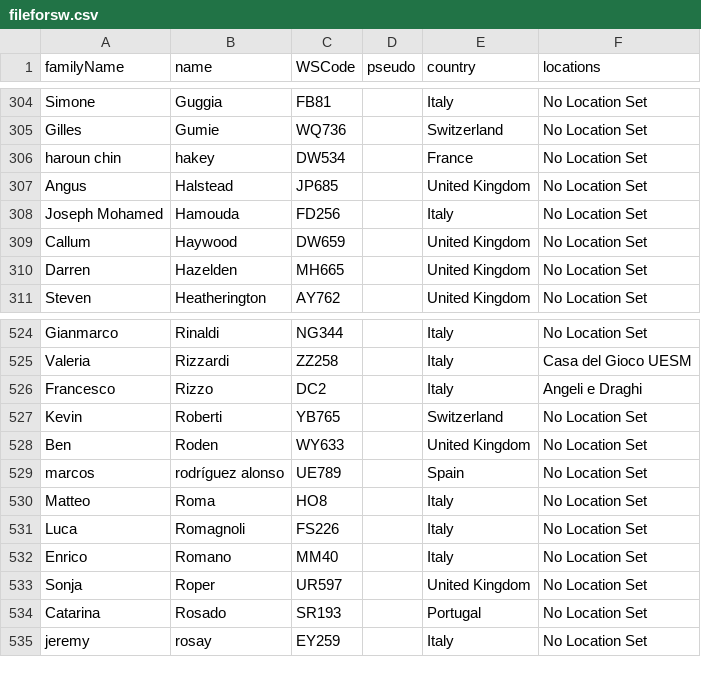
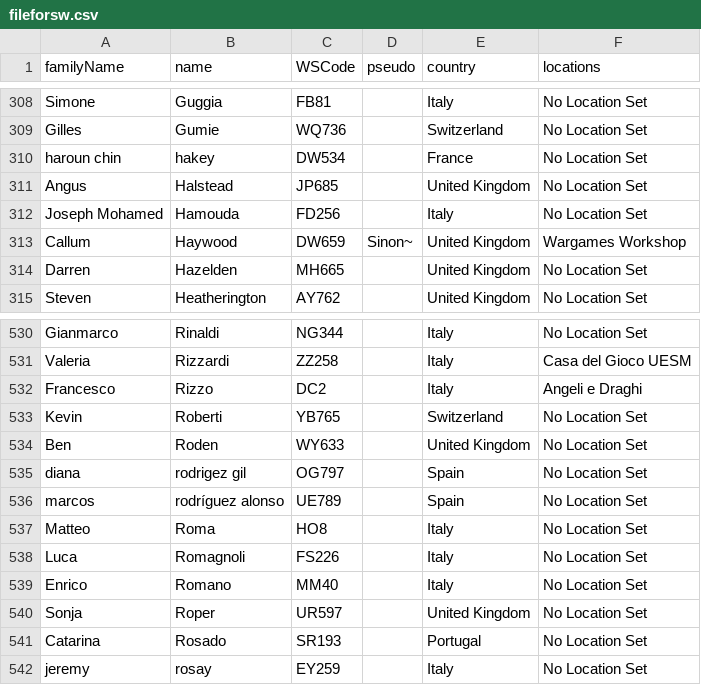
Before and after one commit to wsfrance/PairingSofware, a CSV file: src/data/playerDB/fileforsw.csv, drawn as a sheet; only a part is shown, gaps mark what is left out; the diff covers the shown part only.

```diff
--- a/src/data/playerDB/fileforsw.csv
+++ b/src/data/playerDB/fileforsw.csv
@@ -308,3 +312,3 @@ Angus;Halstead;JP685;;"United Kingdom";"No Location Set"
 "Joseph Mohamed";Hamouda;FD256;;Italy;"No Location Set"
-Callum;Haywood;DW659;;"United Kingdom";"No Location Set"
+Callum;Haywood;DW659;Sinon~;"United Kingdom";"Wargames Workshop"
 Darren;Hazelden;MH665;;"United Kingdom";"No Location Set"
@@ -528,2 +534,3 @@ Kevin;Roberti;YB765;;Switzerland;"No Location Set"
 Ben;Roden;WY633;;"United Kingdom";"No Location Set"
+diana;"rodrigez gil";OG797;;Spain;"No Location Set"
 marcos;"rodríguez alonso";UE789;;Spain;"No Location Set"
```
Also changed, not shown: 6 added rows elsewhere in this file, export/20170203_Standing.csv, 6 other files.
